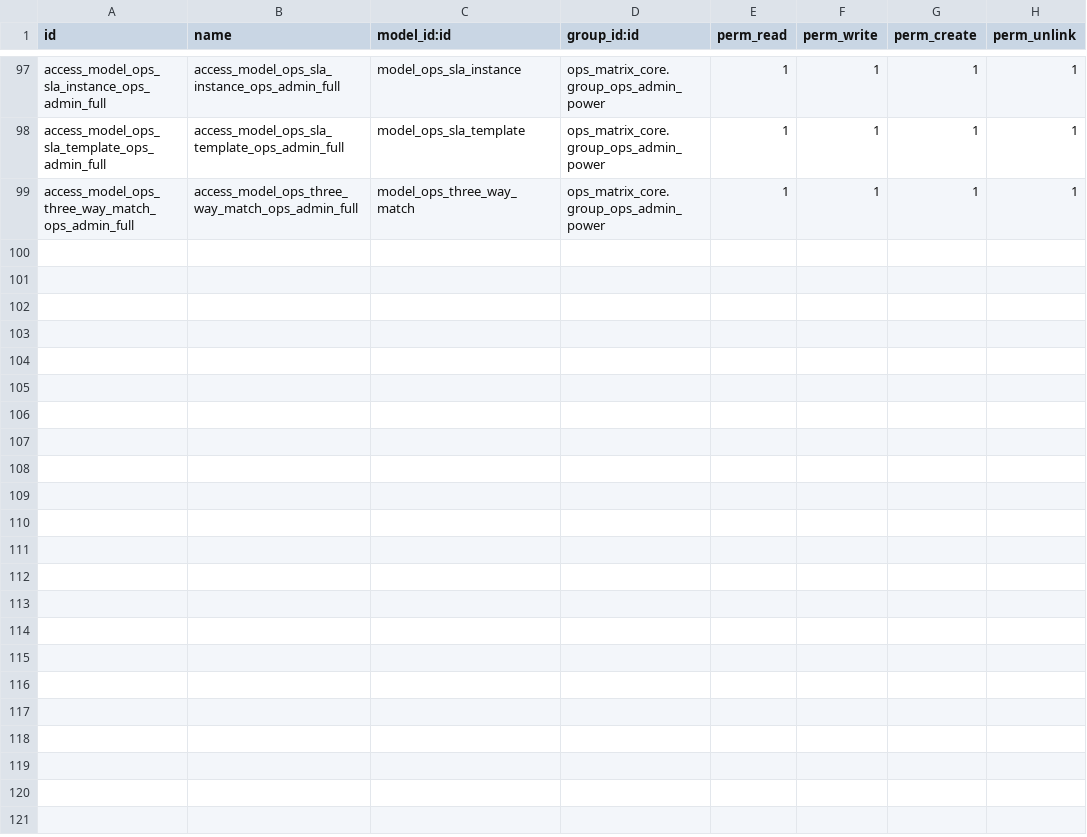
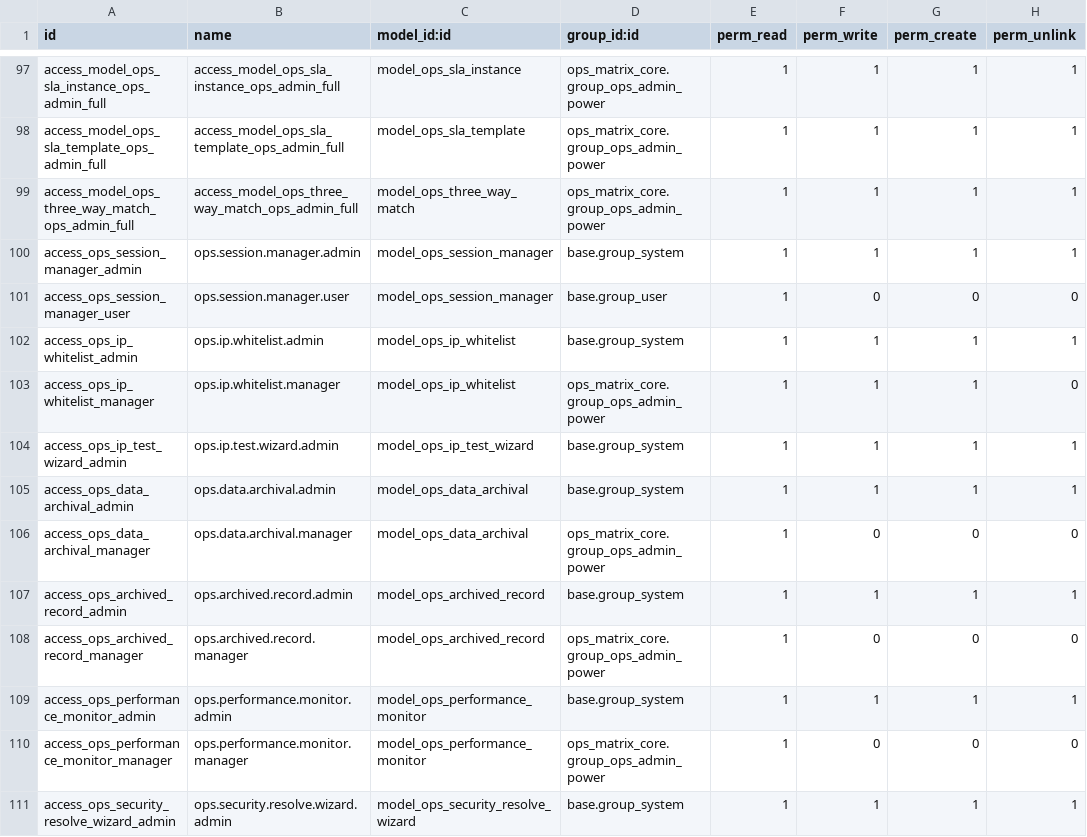
Before and after one commit to MoeZayour/claude_ops, a CSV file: addons/ops_matrix_core/security/ir.model.access.csv, drawn as a sheet; only a part is shown, gaps mark what is left out.

```diff
--- a/addons/ops_matrix_core/security/ir.model.access.csv
+++ b/addons/ops_matrix_core/security/ir.model.access.csv
@@ -99 +99,13 @@ access_model_ops_sla_template_ops_admin_full,access_model_ops_sla_template_ops_a
 access_model_ops_three_way_match_ops_admin_full,access_model_ops_three_way_match_ops_admin_full,model_ops_three_way_match,ops_matrix_core.group_ops_admin_power,1,1,1,1
+access_ops_session_manager_admin,ops.session.manager.admin,model_ops_session_manager,base.group_system,1,1,1,1
+access_ops_session_manager_user,ops.session.manager.user,model_ops_session_manager,base.group_user,1,0,0,0
+access_ops_ip_whitelist_admin,ops.ip.whitelist.admin,model_ops_ip_whitelist,base.group_system,1,1,1,1
+access_ops_ip_whitelist_manager,ops.ip.whitelist.manager,model_ops_ip_whitelist,ops_matrix_core.group_ops_admin_power,1,1,1,0
+access_ops_ip_test_wizard_admin,ops.ip.test.wizard.admin,model_ops_ip_test_wizard,base.group_system,1,1,1,1
+access_ops_data_archival_admin,ops.data.archival.admin,model_ops_data_archival,base.group_system,1,1,1,1
+access_ops_data_archival_manager,ops.data.archival.manager,model_ops_data_archival,ops_matrix_core.group_ops_admin_power,1,0,0,0
+access_ops_archived_record_admin,ops.archived.record.admin,model_ops_archived_record,base.group_system,1,1,1,1
+access_ops_archived_record_manager,ops.archived.record.manager,model_ops_archived_record,ops_matrix_core.group_ops_admin_power,1,0,0,0
+access_ops_performance_monitor_admin,ops.performance.monitor.admin,model_ops_performance_monitor,base.group_system,1,1,1,1
+access_ops_performance_monitor_manager,ops.performance.monitor.manager,model_ops_performance_monitor,ops_matrix_core.group_ops_admin_power,1,0,0,0
+access_ops_security_resolve_wizard_admin,ops.security.resolve.wizard.admin,model_ops_security_resolve_wizard,base.group_system,1,1,1,1
```
Also changed, not shown: 17 other files.
